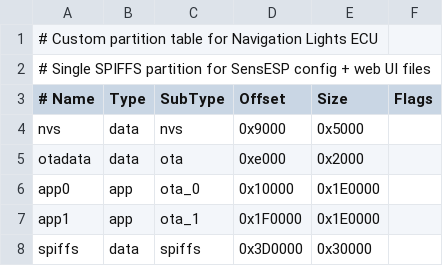
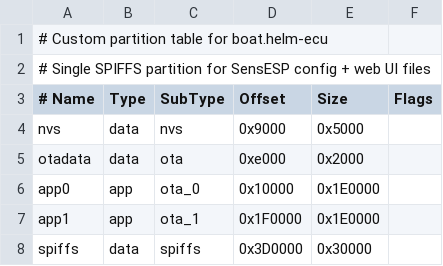
Before and after one commit to ihavn1/boat.navigationlights_and_signal-ECU, a CSV file: partitions_custom.csv, drawn as a sheet.

Commit message:
Rename project to boat.helm-ecu

```diff
--- a/partitions_custom.csv
+++ b/partitions_custom.csv
@@ -1,2 +1,2 @@
-# Custom partition table for Navigation Lights ECU
+# Custom partition table for boat.helm-ecu
 # Single SPIFFS partition for SensESP config + web UI files
```
Also changed, not shown: 23 other files.
